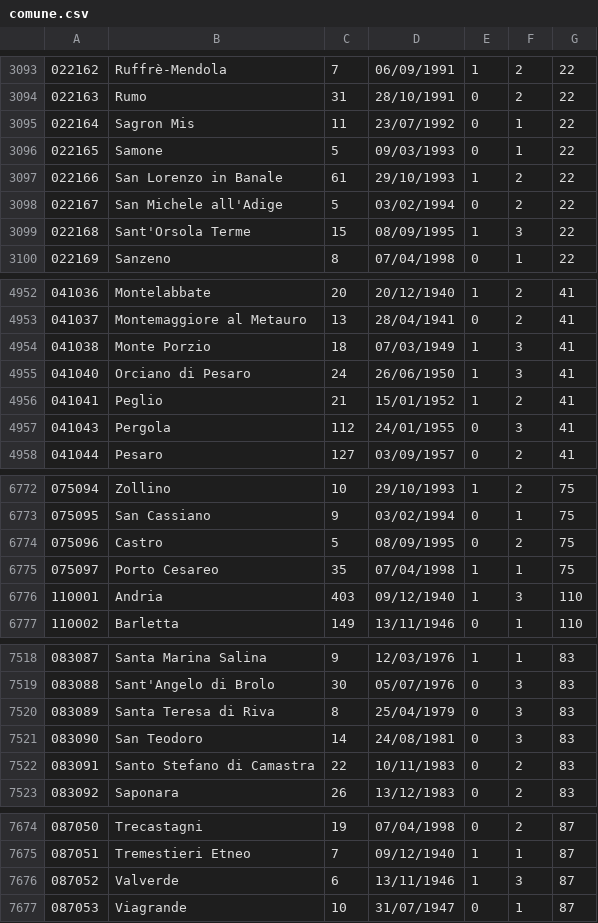
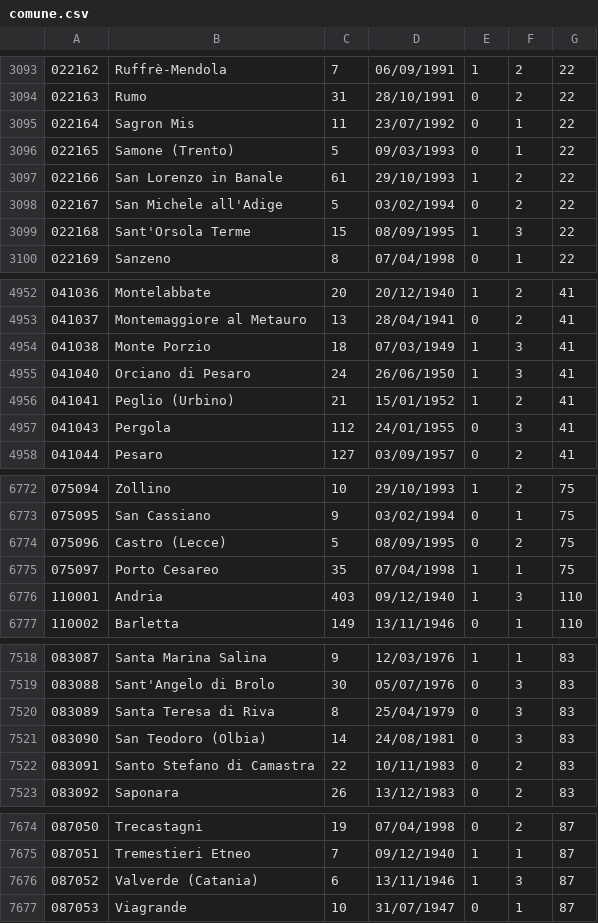
Before and after one commit to zagoli/controlloEpidemia, a CSV file: src/main/resources/csvToLoad/comune.csv, drawn as a sheet; only a part is shown, gaps mark what is left out; the diff covers the shown part only.

```diff
--- a/src/main/resources/csvToLoad/comune.csv
+++ b/src/main/resources/csvToLoad/comune.csv
@@ -3095,3 +3095,3 @@
 022164;Sagron Mis;11;23/07/1992;0;1;22
-022165;Samone;5;09/03/1993;0;1;22
+022165;Samone (Trento);5;09/03/1993;0;1;22
 022166;San Lorenzo in Banale;61;29/10/1993;1;2;22
@@ -4955,3 +4955,3 @@
 041040;Orciano di Pesaro;24;26/06/1950;1;3;41
-041041;Peglio;21;15/01/1952;1;2;41
+041041;Peglio (Urbino);21;15/01/1952;1;2;41
 041043;Pergola;112;24/01/1955;0;3;41
@@ -6773,3 +6773,3 @@
 075095;San Cassiano;9;03/02/1994;0;1;75
-075096;Castro;5;08/09/1995;0;2;75
+075096;Castro (Lecce);5;08/09/1995;0;2;75
 075097;Porto Cesareo;35;07/04/1998;1;1;75
@@ -7520,3 +7520,3 @@
 083089;Santa Teresa di Riva;8;25/04/1979;0;3;83
-083090;San Teodoro;14;24/08/1981;0;3;83
+083090;San Teodoro (Olbia);14;24/08/1981;0;3;83
 083091;Santo Stefano di Camastra;22;10/11/1983;0;2;83
@@ -7675,3 +7675,3 @@
 087051;Tremestieri Etneo;7;09/12/1940;1;1;87
-087052;Valverde;6;13/11/1946;1;3;87
+087052;Valverde (Catania);6;13/11/1946;1;3;87
 087053;Viagrande;10;31/07/1947;0;1;87
```
Also changed, not shown: 11 edited cells elsewhere in this file, 9 other files.
